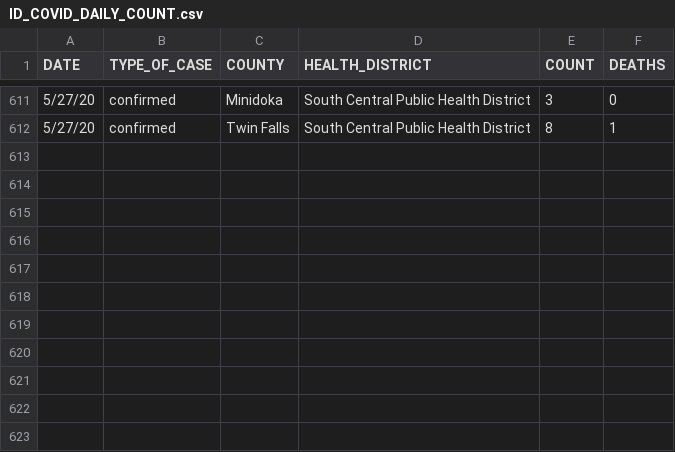
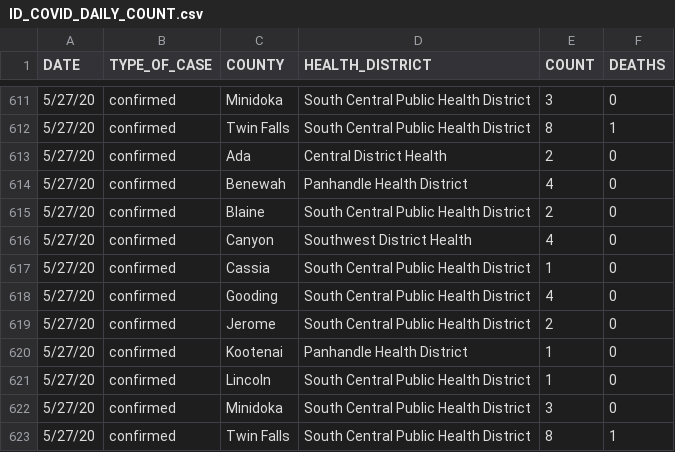
Before and after one commit to Boise-State-HCRI/Idaho_COVID-19, a CSV file: ID_COVID_DAILY_COUNT.csv, drawn as a sheet; only a part is shown, gaps mark what is left out.

```diff
--- a/ID_COVID_DAILY_COUNT.csv
+++ b/ID_COVID_DAILY_COUNT.csv
@@ -612 +612,12 @@ DATE,TYPE_OF_CASE,COUNTY,HEALTH_DISTRICT,COUNT,DEATHS
 5/27/20,confirmed,Twin Falls,South Central Public Health District,8,1
+5/27/20,confirmed,Ada,Central District Health,2,0
+5/27/20,confirmed,Benewah,Panhandle Health District,4,0
+5/27/20,confirmed,Blaine,South Central Public Health District,2,0
+5/27/20,confirmed,Canyon,Southwest District Health,4,0
+5/27/20,confirmed,Cassia,South Central Public Health District,1,0
+5/27/20,confirmed,Gooding,South Central Public Health District,4,0
+5/27/20,confirmed,Jerome,South Central Public Health District,2,0
+5/27/20,confirmed,Kootenai,Panhandle Health District,1,0
+5/27/20,confirmed,Lincoln,South Central Public Health District,1,0
+5/27/20,confirmed,Minidoka,South Central Public Health District,3,0
+5/27/20,confirmed,Twin Falls,South Central Public Health District,8,1
```
Also changed, not shown: ID_COVID_CUMULATIVE_BY_COUNTY.csv, Scraped_Tables_coronavirus.idaho.gov/Cases/cases 5.28.20 .csv, 7 other files.
